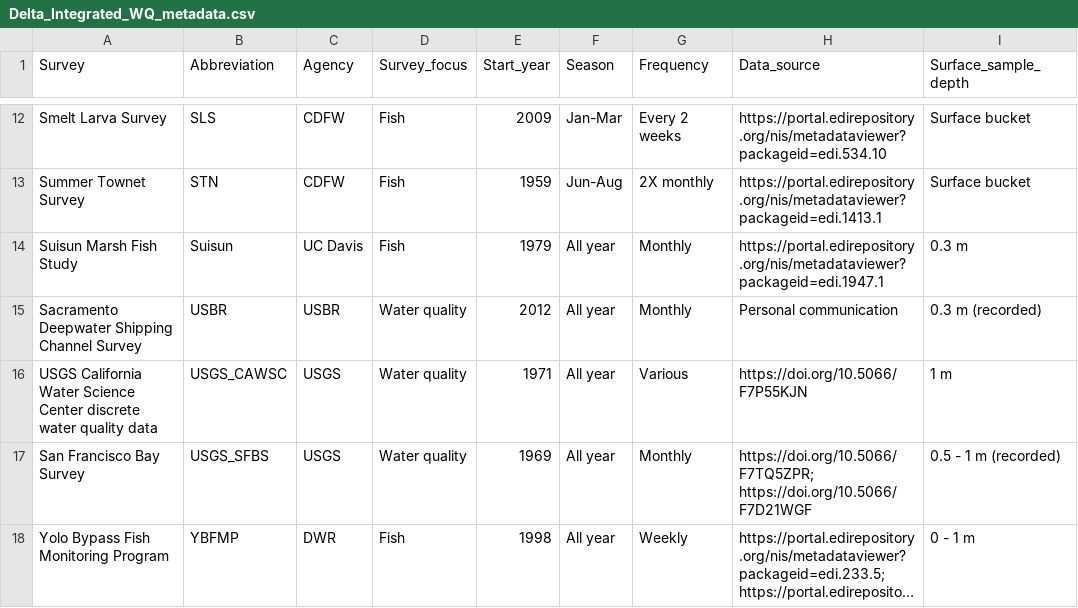
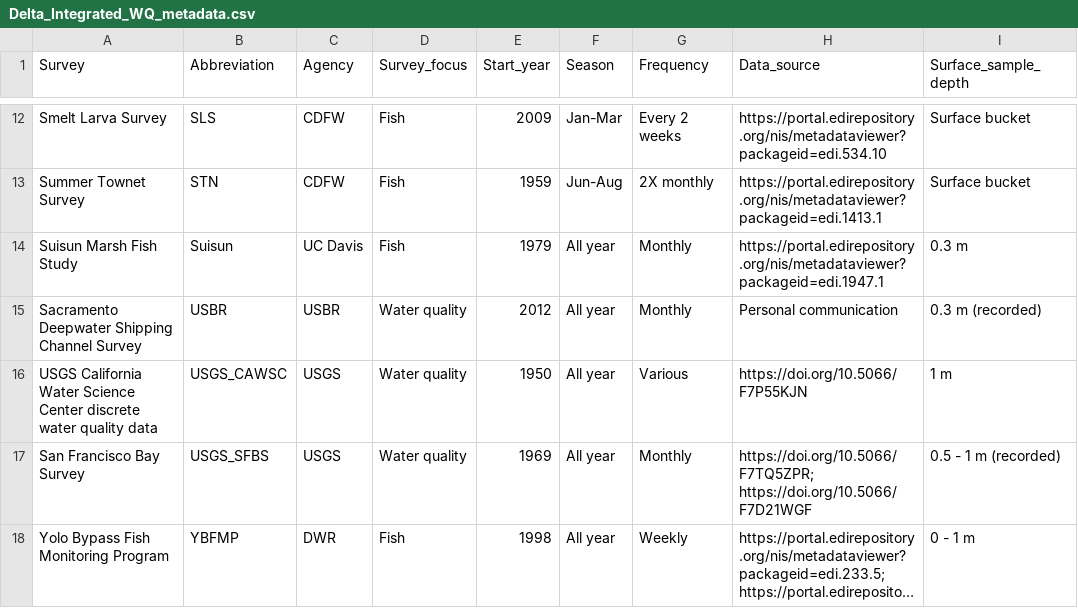
Before and after one commit to InteragencyEcologicalProgram/discretewq, a CSV file: publication/data_objects/Delta_Integrated_WQ_metadata.csv, drawn as a sheet; only a part is shown, gaps mark what is left out; long unchanged cells end in …; the diff names each change by its address in the sheet, - before the commit and + after, or states it on an @@ line.

```diff
--- a/publication/data_objects/Delta_Integrated_WQ_metadata.csv
+++ b/publication/data_objects/Delta_Integrated_WQ_metadata.csv
-E16 (Start_year): 1971
+E16 (Start_year): 1950
```
Also changed, not shown: data-raw/01_Global/Data_column_metadata.csv, data-raw/01_Global/Parameters_metadata.csv, 8 other files.
